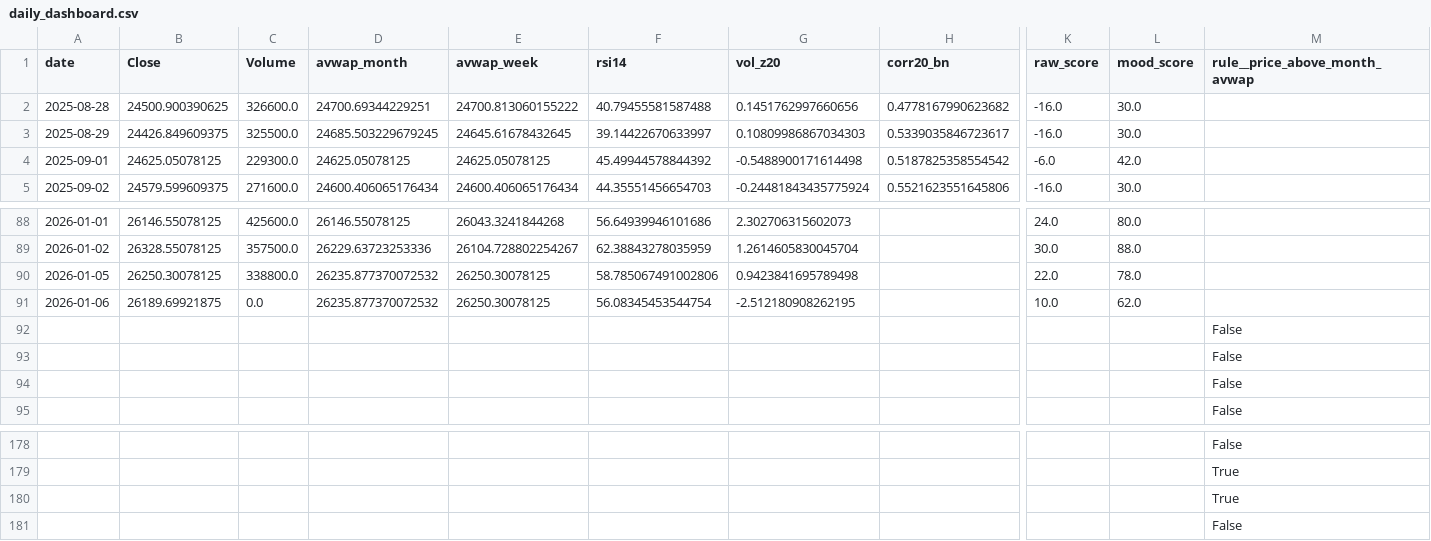
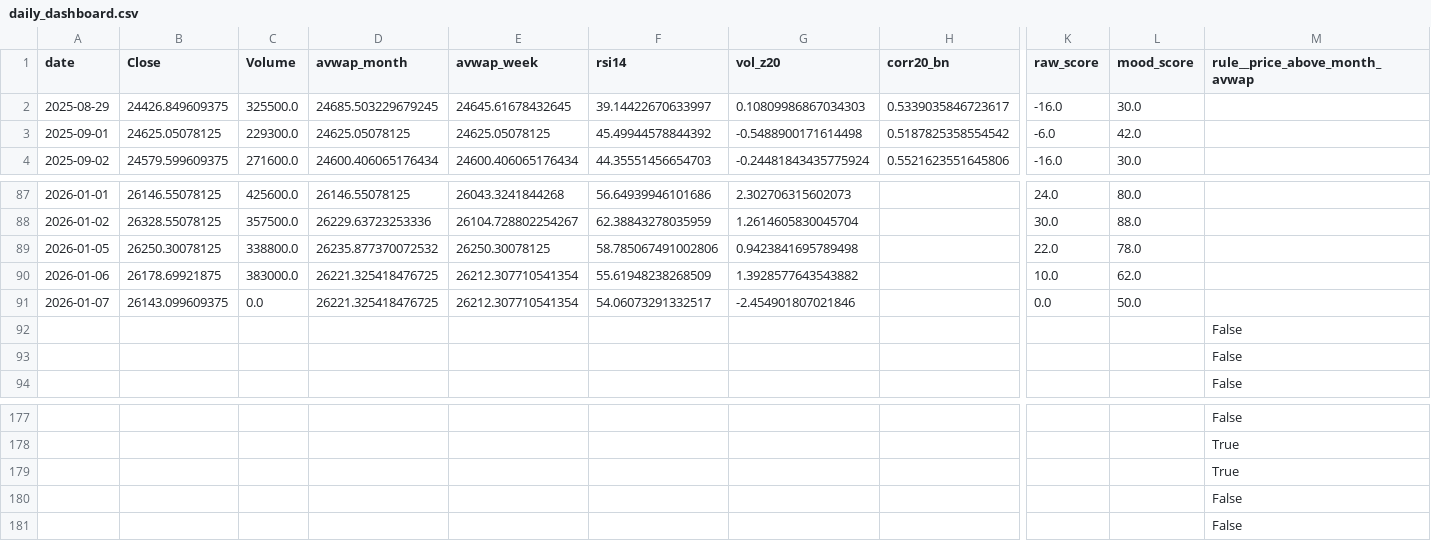
Before and after one commit to rushikesh4291/nifty-mood-mini, a CSV file: out/daily_dashboard.csv, drawn as a sheet; only a part is shown, gaps mark what is left out; removed rows and columns are numbered as before the commit, all else as after; rows hold the shown columns only; the diff names each change by its address in the sheet, - before the commit and + after, or states it on an @@ line.

```diff
--- a/out/daily_dashboard.csv
+++ b/out/daily_dashboard.csv
-row 2: 2025-08-28 | 24500.900390625 | 326600.0 | 24700.69344229251 | 24700.813060155222 | 40.79455581587488 | 0.1451762997660656 | 0.4778167990623682 | -16.0 | 30.0
-B90 (Close): 26189.69921875
+B90 (Close): 26178.69921875
-C90 (Volume): 0.0
+C90 (Volume): 383000.0
-D90 (avwap_month): 26235.877370072532
+D90 (avwap_month): 26221.325418476725
-E90 (avwap_week): 26250.30078125
+E90 (avwap_week): 26212.307710541354
-F90 (rsi14): 56.08345453544754
+F90 (rsi14): 55.61948238268509
-G90 (vol_z20): -2.512180908262195
+G90 (vol_z20): 1.3928577643543882
-row 92:  |  |  |  |  |  |  |  |  |  | False
+row 91: 2026-01-07 | 26143.099609375 | 0.0 | 26221.325418476725 | 26212.307710541354 | 54.06073291332517 | -2.454901807021846 |  | 0.0 | 50.0
+row 181:  |  |  |  |  |  |  |  |  |  | False
```
